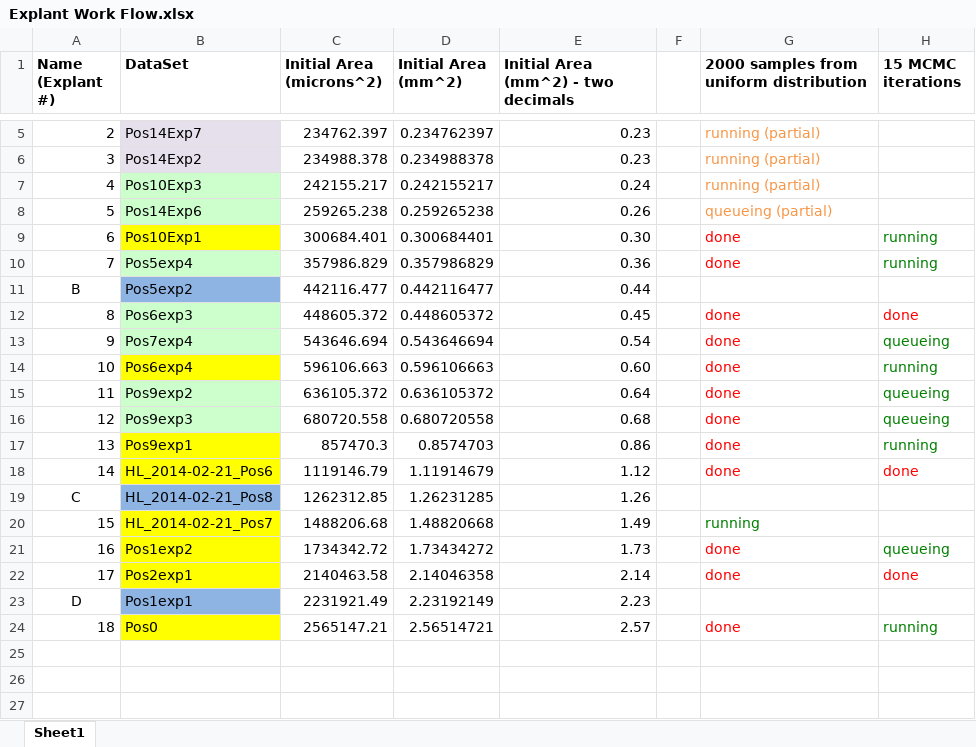
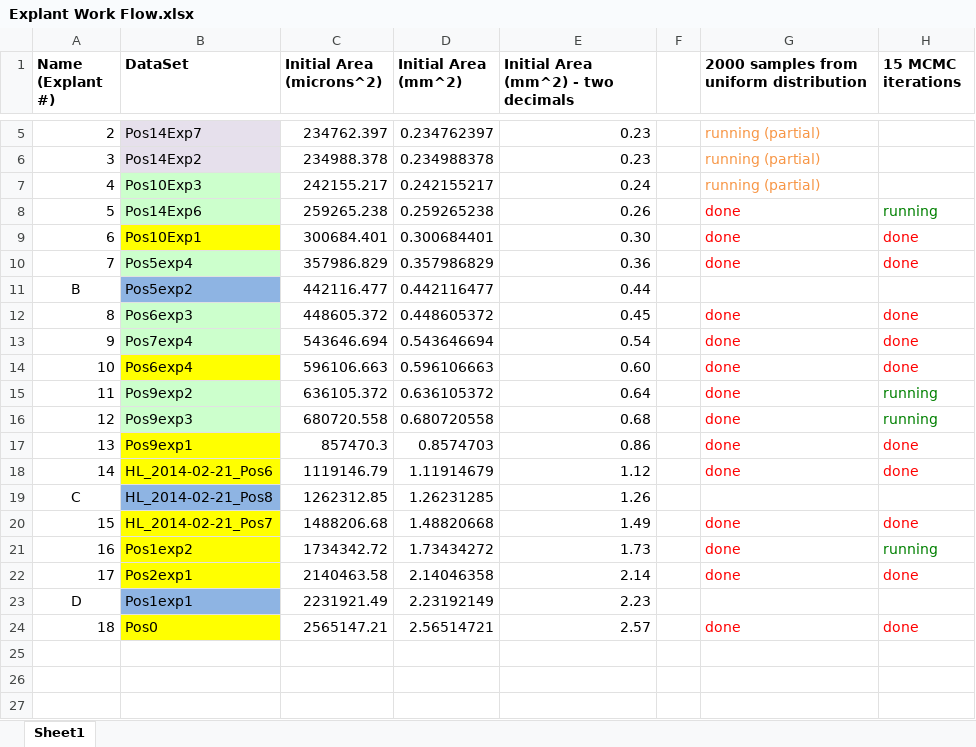
Before and after one commit to tstepien/cell-migration-spatialcoord-onelayer, an Excel workbook: Explant Work Flow.xlsx, sheet Sheet1, drawn as a sheet; only a part is shown, gaps mark what is left out; values as stored, in another font and other column widths than the file's, no borders; the diff names each change by its address in the sheet, - before the commit and + after, or states it on an @@ line.

Commit message:
update explants and work flow

```diff
--- a/Explant Work Flow.xlsx (sheet Sheet1)
+++ b/Explant Work Flow.xlsx (sheet Sheet1)
-G8: queueing (partial)
+G8: done
-G8 text colour: #F79646
+G8 text colour: #FF0000
-H8 (15 MCMC iterations): (empty)
+H8 (15 MCMC iterations): running
-H9:H10 (15 MCMC iterations): running
+H9:H10 (15 MCMC iterations): done
-H9:H10 text colour: #008000
+H9:H10 text colour: #FF0000
-H13 (15 MCMC iterations): queueing
+H13 (15 MCMC iterations): done
-H13:H14 text colour: #008000
+H13:H14 text colour: #FF0000
-H14 (15 MCMC iterations): running
+H14 (15 MCMC iterations): done
-H15:H16 (15 MCMC iterations): queueing
+H15:H16 (15 MCMC iterations): running
-H17 (15 MCMC iterations): running
+H17 (15 MCMC iterations): done
-H17 text colour: #008000
+H17 text colour: #FF0000
-G20: running
+G20: done
-G20 text colour: #008000
+G20 text colour: #FF0000
-H20 (15 MCMC iterations): (empty)
+H20 (15 MCMC iterations): done
-H21 (15 MCMC iterations): queueing
+H21 (15 MCMC iterations): running
-H24 (15 MCMC iterations): running
+H24 (15 MCMC iterations): done
-H24 text colour: #008000
+H24 text colour: #FF0000
```
Also changed, not shown: 21 other files.
